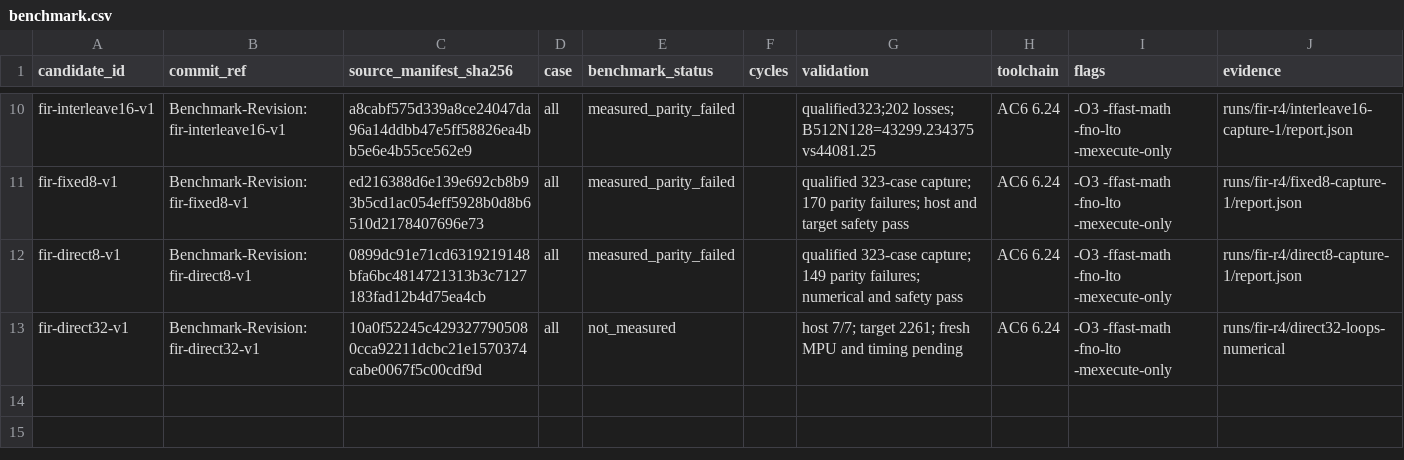
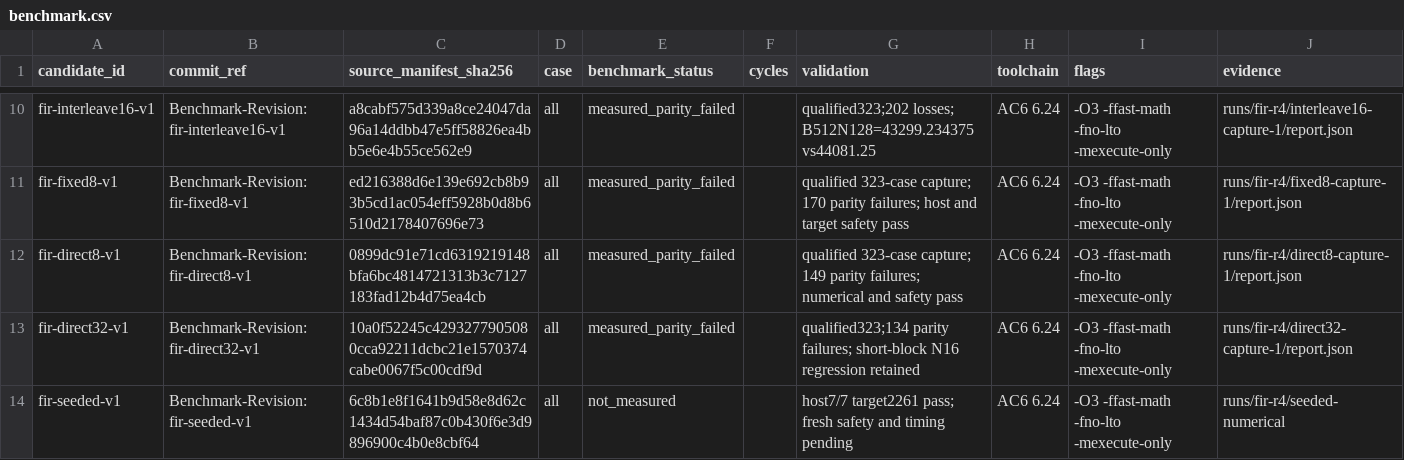
Before and after one commit to christophe0606/kda, a CSV file: benchmark.csv, drawn as a sheet; only a part is shown, gaps mark what is left out.

Commit message:
Seed FIR vector tiles and interleave their final arithmetic and stores
Benchmark-Revision: fir-seeded-v1

```diff
--- a/benchmark.csv
+++ b/benchmark.csv
@@ -12,2 +12,3 @@ fir-fixed8-v1,Benchmark-Revision: fir-fixed8-v1,ed216388d6e139e692cb8b93b5cd1ac0
 fir-direct8-v1,Benchmark-Revision: fir-direct8-v1,0899dc91e71cd6319219148bfa6bc4814721313b3c7127183fad12b4d75ea4cb,all,measured_parity_failed,,qualified 323-case capture; 149 parity failures; numerical and safety pass,AC6 6.24,-O3 -ffast-math -fno-lto -mexecute-only,runs/fir-r4/direct8-capture-1/report.json
-fir-direct32-v1,Benchmark-Revision: fir-direct32-v1,10a0f52245c4293277905080cca92211dcbc21e1570374cabe0067f5c00cdf9d,all,not_measured,,host 7/7; target 2261; fresh MPU and timing pending,AC6 6.24,-O3 -ffast-math -fno-lto -mexecute-only,runs/fir-r4/direct32-loops-numerical
+fir-direct32-v1,Benchmark-Revision: fir-direct32-v1,10a0f52245c4293277905080cca92211dcbc21e1570374cabe0067f5c00cdf9d,all,measured_parity_failed,,qualified323;134 parity failures; short-block N16 regression retained,AC6 6.24,-O3 -ffast-math -fno-lto -mexecute-only,runs/fir-r4/direct32-capture-1/report.json
+fir-seeded-v1,Benchmark-Revision: fir-seeded-v1,6c8b1e8f1641b9d58e8d62c1434d54baf87c0b430f6e3d9896900c4b0e8cbf64,all,not_measured,,host7/7 target2261 pass; fresh safety and timing pending,AC6 6.24,-O3 -ffast-math -fno-lto -mexecute-only,runs/fir-r4/seeded-numerical
```
Also changed, not shown: 4 other files.
